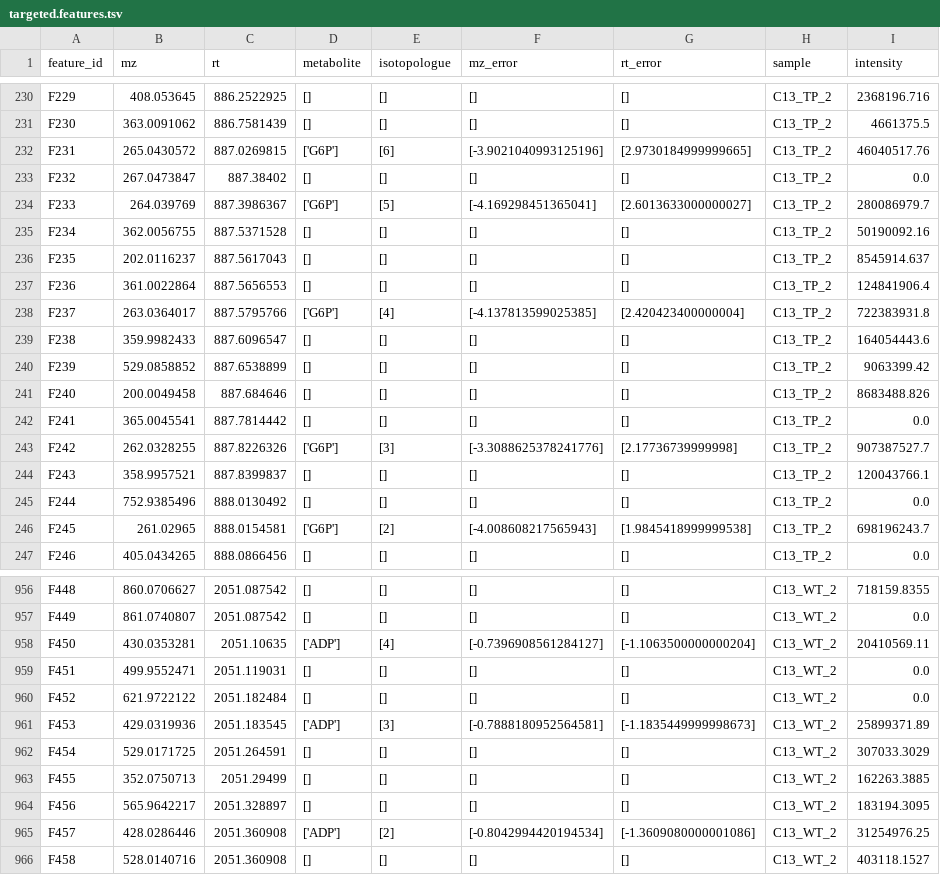
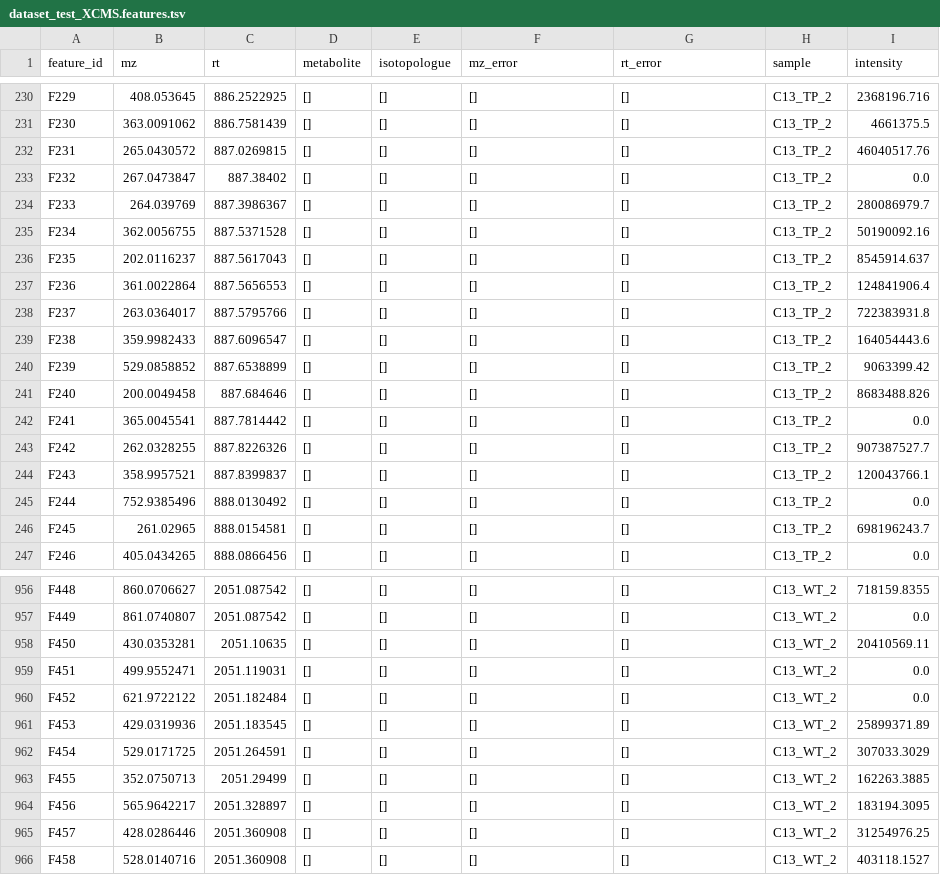
Before and after one commit to MetaboHUB-MetaToul/IsoGroup, a TSV file: data/dataset_test_XCMS_res_targeted/dataset_test_XCMS.features.tsv (was data/res_targeted/targeted.features.tsv), drawn as a sheet; only a part is shown, gaps mark what is left out; the diff covers the shown part only.

```diff
--- a/data/res_targeted/targeted.features.tsv
+++ b/data/dataset_test_XCMS_res_targeted/dataset_test_XCMS.features.tsv
@@ -231,5 +231,5 @@ F229	408.053645	886.2522925	[]	[]	[]	[]	C13_TP_2	2368196.716
 F230	363.0091062	886.7581439	[]	[]	[]	[]	C13_TP_2	4661375.5
-F231	265.0430572	887.0269815	['G6P']	[6]	[-3.9021040993125196]	[2.9730184999999665]	C13_TP_2	46040517.76
+F231	265.0430572	887.0269815	[]	[]	[]	[]	C13_TP_2	46040517.76
 F232	267.0473847	887.38402	[]	[]	[]	[]	C13_TP_2	0.0
-F233	264.039769	887.3986367	['G6P']	[5]	[-4.169298451365041]	[2.6013633000000027]	C13_TP_2	280086979.7
+F233	264.039769	887.3986367	[]	[]	[]	[]	C13_TP_2	280086979.7
 F234	362.0056755	887.5371528	[]	[]	[]	[]	C13_TP_2	50190092.16
@@ -237,3 +237,3 @@ F235	202.0116237	887.5617043	[]	[]	[]	[]	C13_TP_2	8545914.637
 F236	361.0022864	887.5656553	[]	[]	[]	[]	C13_TP_2	124841906.4
-F237	263.0364017	887.5795766	['G6P']	[4]	[-4.137813599025385]	[2.420423400000004]	C13_TP_2	722383931.8
+F237	263.0364017	887.5795766	[]	[]	[]	[]	C13_TP_2	722383931.8
 F238	359.9982433	887.6096547	[]	[]	[]	[]	C13_TP_2	164054443.6
@@ -242,6 +242,6 @@ F240	200.0049458	887.684646	[]	[]	[]	[]	C13_TP_2	8683488.826
 F241	365.0045541	887.7814442	[]	[]	[]	[]	C13_TP_2	0.0
-F242	262.0328255	887.8226326	['G6P']	[3]	[-3.3088625378241776]	[2.17736739999998]	C13_TP_2	907387527.7
+F242	262.0328255	887.8226326	[]	[]	[]	[]	C13_TP_2	907387527.7
 F243	358.9957521	887.8399837	[]	[]	[]	[]	C13_TP_2	120043766.1
 F244	752.9385496	888.0130492	[]	[]	[]	[]	C13_TP_2	0.0
-F245	261.02965	888.0154581	['G6P']	[2]	[-4.008608217565943]	[1.9845418999999538]	C13_TP_2	698196243.7
+F245	261.02965	888.0154581	[]	[]	[]	[]	C13_TP_2	698196243.7
 F246	405.0434265	888.0866456	[]	[]	[]	[]	C13_TP_2	0.0
@@ -957,6 +957,6 @@ F448	860.0706627	2051.087542	[]	[]	[]	[]	C13_WT_2	718159.8355
 F449	861.0740807	2051.087542	[]	[]	[]	[]	C13_WT_2	0.0
-F450	430.0353281	2051.10635	['ADP']	[4]	[-0.7396908561284127]	[-1.1063500000000204]	C13_WT_2	20410569.11
+F450	430.0353281	2051.10635	[]	[]	[]	[]	C13_WT_2	20410569.11
 F451	499.9552471	2051.119031	[]	[]	[]	[]	C13_WT_2	0.0
 F452	621.9722122	2051.182484	[]	[]	[]	[]	C13_WT_2	0.0
-F453	429.0319936	2051.183545	['ADP']	[3]	[-0.7888180952564581]	[-1.1835449999998673]	C13_WT_2	25899371.89
+F453	429.0319936	2051.183545	[]	[]	[]	[]	C13_WT_2	25899371.89
 F454	529.0171725	2051.264591	[]	[]	[]	[]	C13_WT_2	307033.3029
@@ -964,3 +964,3 @@ F455	352.0750713	2051.29499	[]	[]	[]	[]	C13_WT_2	162263.3885
 F456	565.9642217	2051.328897	[]	[]	[]	[]	C13_WT_2	183194.3095
-F457	428.0286446	2051.360908	['ADP']	[2]	[-0.8042994420194534]	[-1.3609080000001086]	C13_WT_2	31254976.25
+F457	428.0286446	2051.360908	[]	[]	[]	[]	C13_WT_2	31254976.25
 F458	528.0140716	2051.360908	[]	[]	[]	[]	C13_WT_2	403118.1527
```
Also changed, not shown: 120 edited cells elsewhere in this file, 10 other files.
